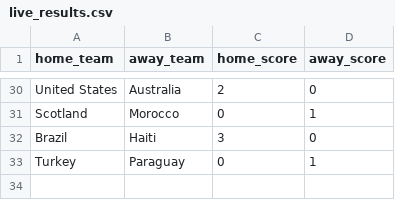
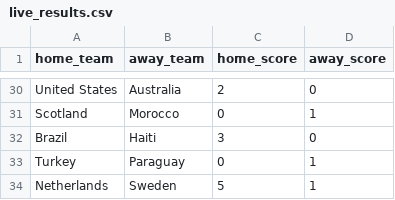
Before and after one commit to jamoji-ai/world-cup-predictor-pro, a CSV file: data/raw/live_results.csv, drawn as a sheet; only a part is shown, gaps mark what is left out; the diff names each change by its address in the sheet, - before the commit and + after, or states it on an @@ line.

```diff
--- a/data/raw/live_results.csv
+++ b/data/raw/live_results.csv
+row 34: Netherlands | Sweden | 5 | 1
```
Also changed, not shown: data/processed/teams_master.csv, data/processed/wpi_scores.csv, 3 other files.
